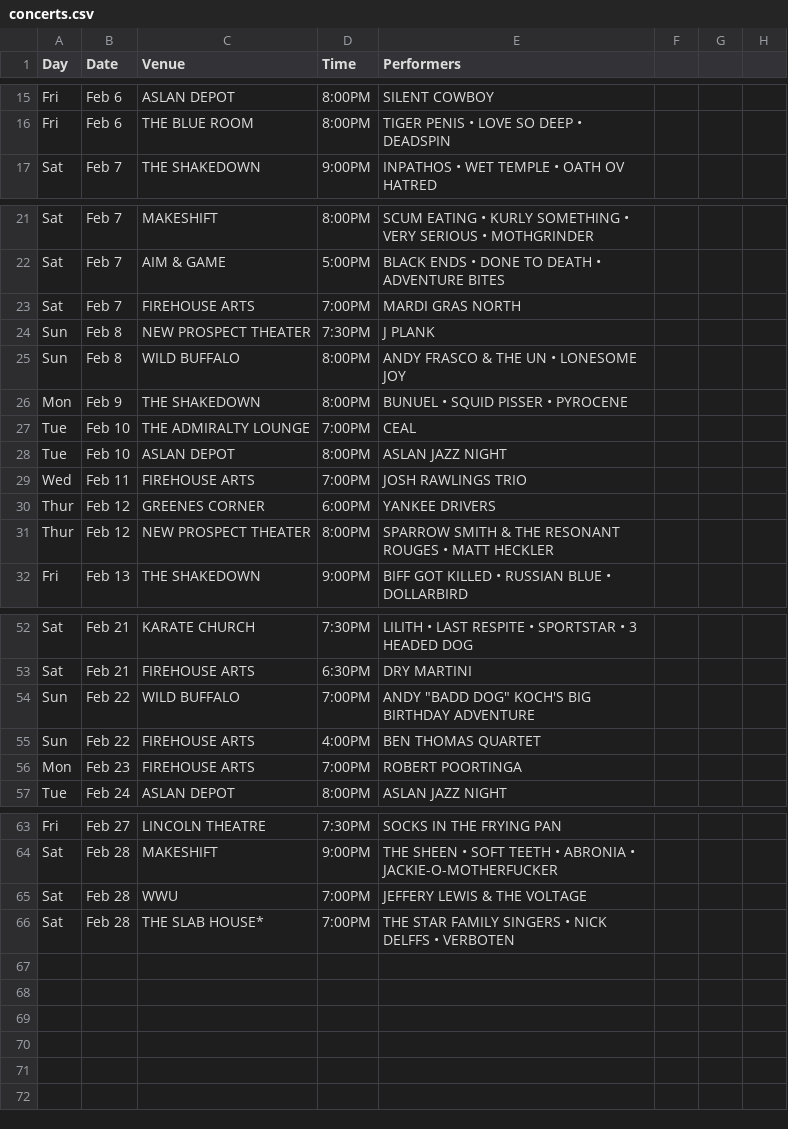
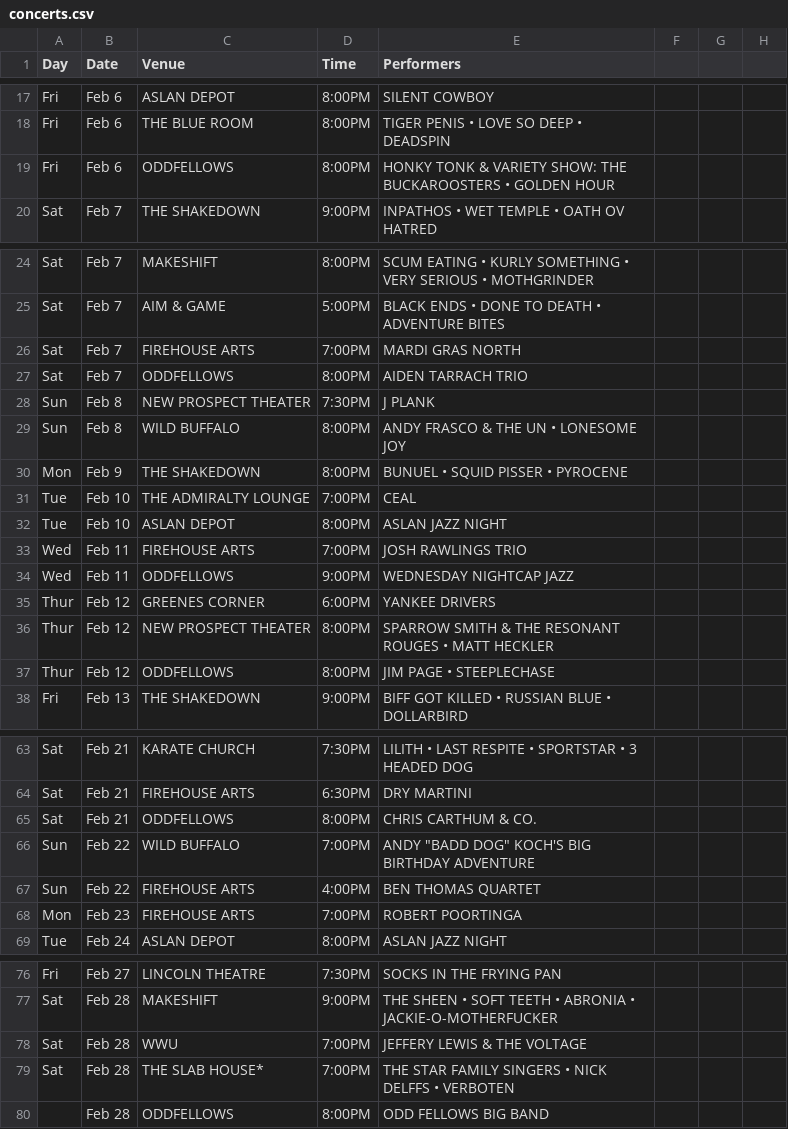
Before and after one commit to theslabbellingham/theslab, a CSV file: data/concerts.csv, drawn as a sheet; only a part is shown, gaps mark what is left out; the diff covers the shown part only; the diff names each change by its address in the sheet, - before the commit and + after, or states it on an @@ line.

Commit message:
oddfellows feb shows

```diff
--- a/data/concerts.csv
+++ b/data/concerts.csv
+row 19: Fri | Feb 6 | ODDFELLOWS | 8:00PM | HONKY TONK & VARIETY SHOW: THE BUCKAROOSTERS • GOLDEN HOUR
+row 27: Sat | Feb 7 | ODDFELLOWS | 8:00PM | AIDEN TARRACH TRIO
+row 34: Wed | Feb 11 | ODDFELLOWS | 9:00PM | WEDNESDAY NIGHTCAP JAZZ
+row 37: Thur | Feb 12 | ODDFELLOWS | 8:00PM | JIM PAGE • STEEPLECHASE
+row 65: Sat | Feb 21 | ODDFELLOWS | 8:00PM | CHRIS CARTHUM & CO.
+row 80:  | Feb 28 | ODDFELLOWS | 8:00PM | ODD FELLOWS BIG BAND
```
Also changed, not shown: 9 added rows, 1 removed row and 3 edited cells elsewhere in this file.
